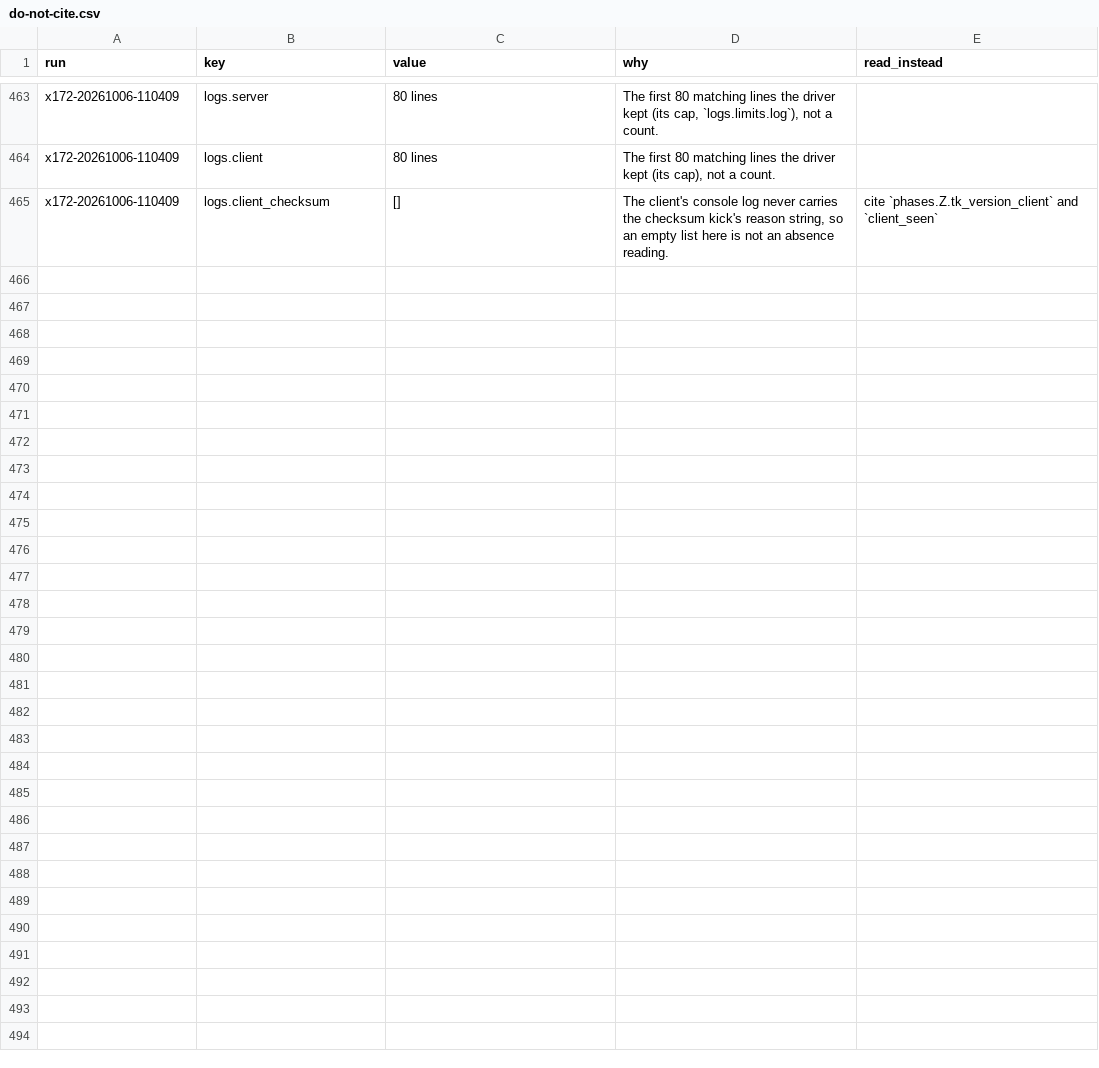
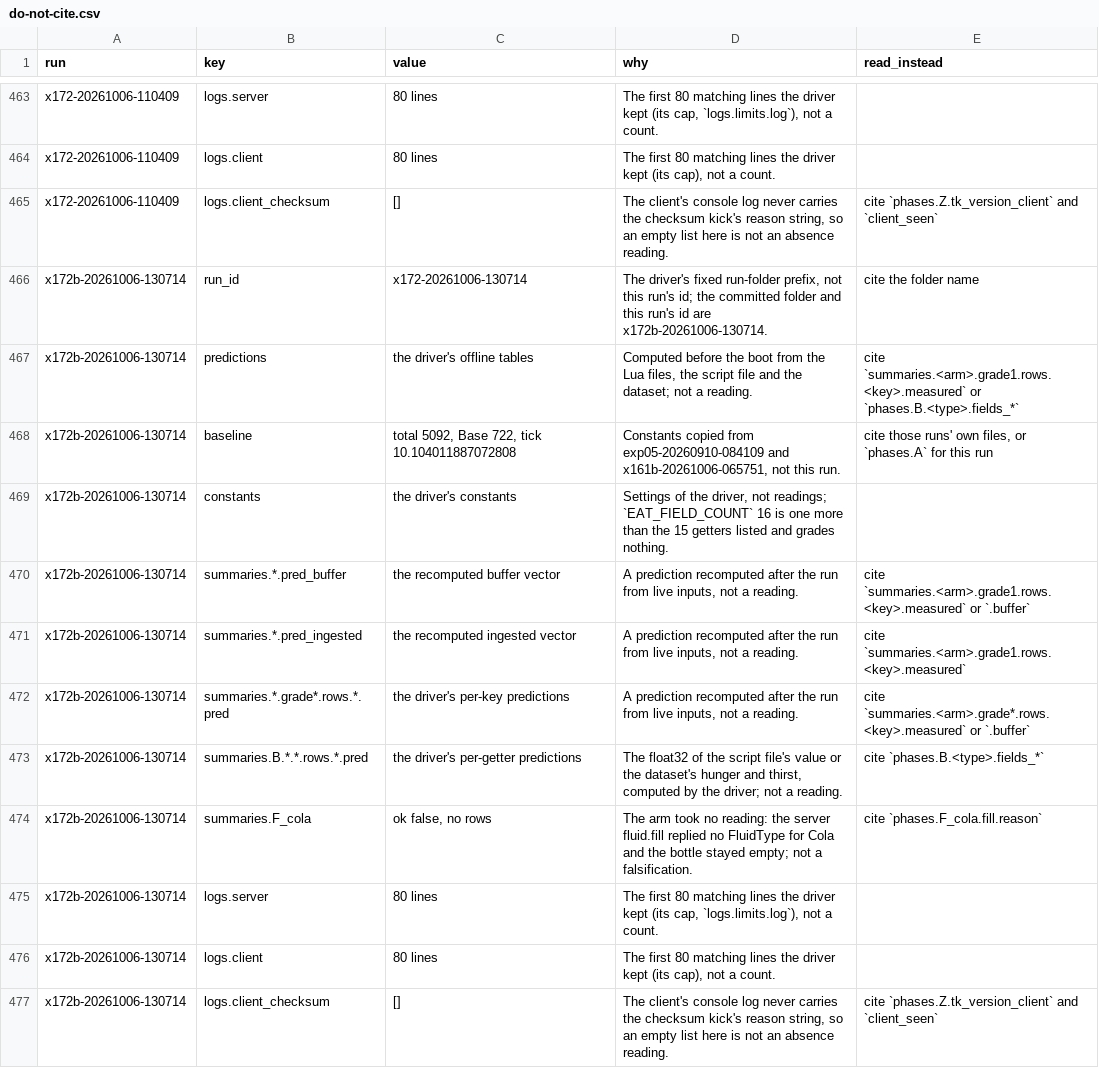
Before and after one commit to wengera/zomboid-mod-nutrition, a CSV file: docs/reference/do-not-cite.csv, drawn as a sheet; only a part is shown, gaps mark what is left out; the diff names each change by its address in the sheet, - before the commit and + after, or states it on an @@ line.

Commit message:
Run x172b: the item pass on the close-wave build - the regenerated files load clean, the readings of x172 repeat (driver reused, artifact, register rows, do-not-cite)

```diff
--- a/docs/reference/do-not-cite.csv
+++ b/docs/reference/do-not-cite.csv
+row 466: x172b-20261006-130714 | run_id | x172-20261006-130714 | The driver's fixed run-folder prefix, not this run's id; the committed folder and this run's id are x172b-20261006-130714. | cite the folder name
+row 467: x172b-20261006-130714 | predictions | the driver's offline tables | Computed before the boot from the Lua files, the script file and the dataset; not a reading. | cite `summaries.<arm>.grade1.rows.<key>.measured` or `phases.B.<type>.fields_*`
+row 468: x172b-20261006-130714 | baseline | total 5092, Base 722, tick 10.104011887072808 | Constants copied from exp05-20260910-084109 and x161b-20261006-065751, not this run. | cite those runs' own files, or `phases.A` for this run
+row 469: x172b-20261006-130714 | constants | the driver's constants | Settings of the driver, not readings; `EAT_FIELD_COUNT` 16 is one more than the 15 getters listed and grades nothing.
+row 470: x172b-20261006-130714 | summaries.*.pred_buffer | the recomputed buffer vector | A prediction recomputed after the run from live inputs, not a reading. | cite `summaries.<arm>.grade1.rows.<key>.measured` or `.buffer`
+row 471: x172b-20261006-130714 | summaries.*.pred_ingested | the recomputed ingested vector | A prediction recomputed after the run from live inputs, not a reading. | cite `summaries.<arm>.grade1.rows.<key>.measured`
+row 472: x172b-20261006-130714 | summaries.*.grade*.rows.*.pred | the driver's per-key predictions | A prediction recomputed after the run from live inputs, not a reading. | cite `summaries.<arm>.grade*.rows.<key>.measured` or `.buffer`
+row 473: x172b-20261006-130714 | summaries.B.*.*.rows.*.pred | the driver's per-getter predictions | The float32 of the script file's value or the dataset's hunger and thirst, computed by the driver; not a reading. | cite `phases.B.<type>.fields_*`
+row 474: x172b-20261006-130714 | summaries.F_cola | ok false, no rows | The arm took no reading: the server fluid.fill replied no FluidType for Cola and the bottle stayed empty; not a falsification. | cite `phases.F_cola.fill.reason`
+row 475: x172b-20261006-130714 | logs.server | 80 lines | The first 80 matching lines the driver kept (its cap, `logs.limits.log`), not a count.
+row 476: x172b-20261006-130714 | logs.client | 80 lines | The first 80 matching lines the driver kept (its cap), not a count.
+row 477: x172b-20261006-130714 | logs.client_checksum | [] | The client's console log never carries the checksum kick's reason string, so an empty list here is not an absence reading. | cite `phases.Z.tk_version_client` and `client_seen`
```
Also changed, not shown: 5 other files.
